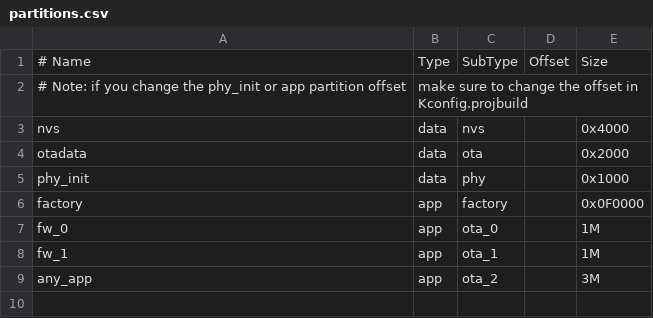
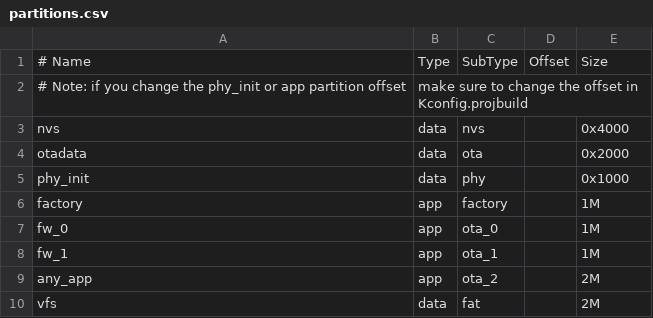
Before and after one commit to sunhaoqin/AnyBoard-Retro, a CSV file: partitions.csv, drawn as a sheet.

Commit message:
1.update partitions.csv 2. Modularize Makefile

```diff
--- a/partitions.csv
+++ b/partitions.csv
@@ -5,5 +5,6 @@ otadata,    data,     ota,   		      ,   0x2000
 phy_init,   data,     phy,   		      ,   0x1000
-factory,    app,	  factory,  	      ,   0x0F0000
+factory,    app,	  factory,  	      ,   1M
 fw_0,       app,      ota_0,			  ,   1M
 fw_1,       app,      ota_1,			  ,   1M
-any_app,    app,	  ota_2,			  ,   3M
+any_app,    app,	  ota_2,			  ,   2M
+vfs,        data,     fat,                ,   2M
```
Also changed, not shown: 3 other files.
